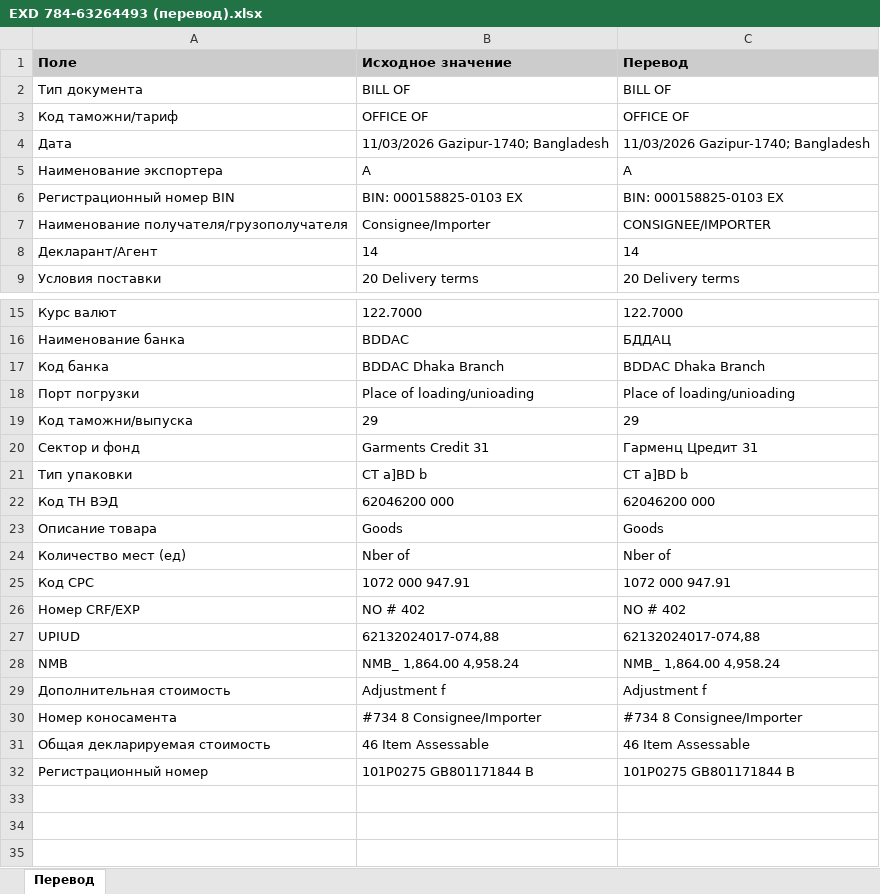
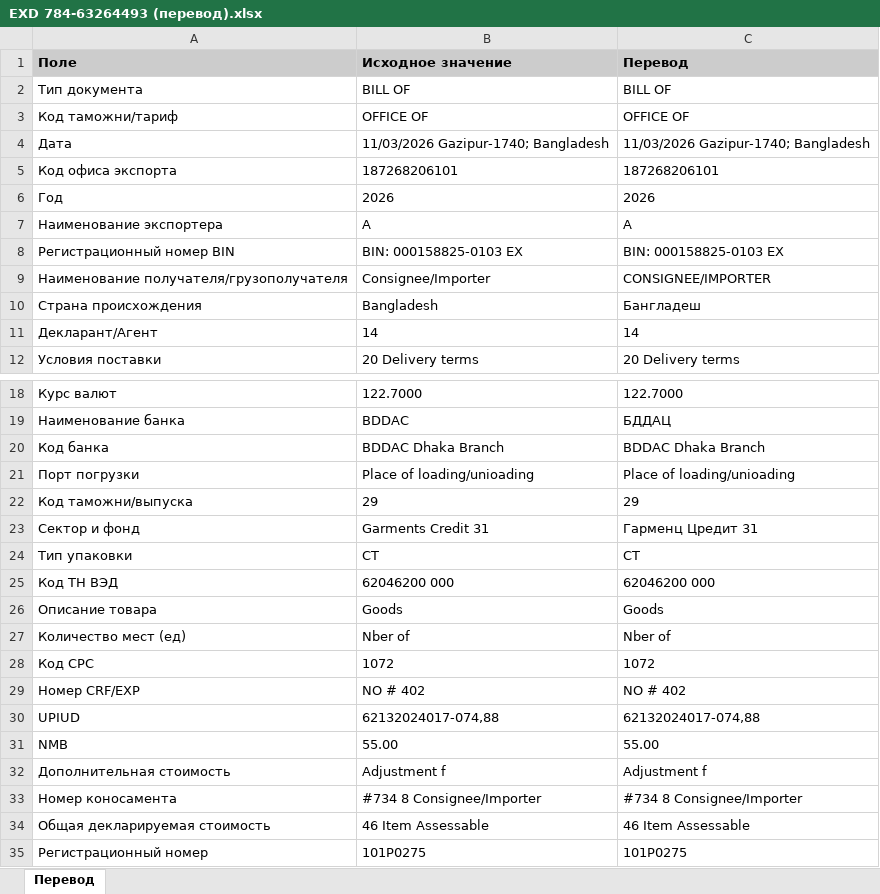
Before and after one commit to AnatGul/BD_exd, an Excel workbook: bangladesh_export_processor/samples/EXD 784-63264493 (перевод).xlsx, sheet Перевод, drawn as a sheet; only a part is shown, gaps mark what is left out; values as stored, in another font and other column widths than the file's, no borders; addresses are those after the commit; the diff names each change by its address in the sheet, - before the commit and + after, or states it on an @@ line.

```diff
--- a/bangladesh_export_processor/samples/EXD 784-63264493 (перевод).xlsx (sheet Перевод)
+++ b/bangladesh_export_processor/samples/EXD 784-63264493 (перевод).xlsx (sheet Перевод)
+row 5: Код офиса экспорта | 187268206101 | 187268206101
+row 6: Год | 2026 | 2026
+row 10: Страна происхождения | Bangladesh | Бангладеш
-B24 (Исходное значение): CT a]BD b
+B24 (Исходное значение): CT
-C24 (Перевод): CT a]BD b
+C24 (Перевод): CT
-B28 (Исходное значение): 1072 000 947.91
+B28 (Исходное значение): 1072
-C28 (Перевод): 1072 000 947.91
+C28 (Перевод): 1072
-B31 (Исходное значение): NMB_ 1,864.00 4,958.24
+B31 (Исходное значение): 55.00
-C31 (Перевод): NMB_ 1,864.00 4,958.24
+C31 (Перевод): 55.00
-B35 (Исходное значение): 101P0275 GB801171844 B
+B35 (Исходное значение): 101P0275
-C35 (Перевод): 101P0275 GB801171844 B
+C35 (Перевод): 101P0275
```
Also changed, not shown: bangladesh_export_processor/samples/EXD 784-63264445 (перевод).xlsx, bangladesh_export_processor/samples/EXD 784-63264471 (перевод).xlsx, 13 other files.
